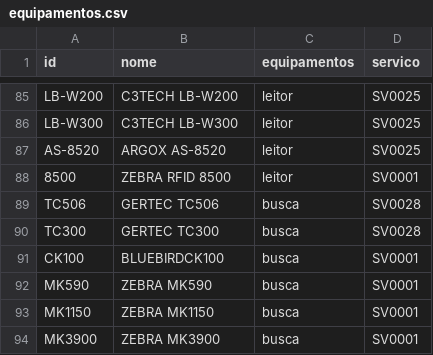
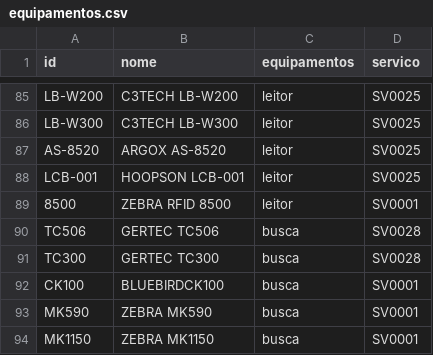
Before and after one commit to cauuabispoo/ZhazCheck, a CSV file: csv/equipamentos.csv, drawn as a sheet; only a part is shown, gaps mark what is left out; the shorter side is filled out with more unchanged rows; the diff names each change by its address in the sheet, - before the commit and + after, or states it on an @@ line.

Commit message:
Update equipamentos.csv

```diff
--- a/csv/equipamentos.csv
+++ b/csv/equipamentos.csv
+row 88: LCB-001 | HOOPSON LCB-001 | leitor | SV0025
```
